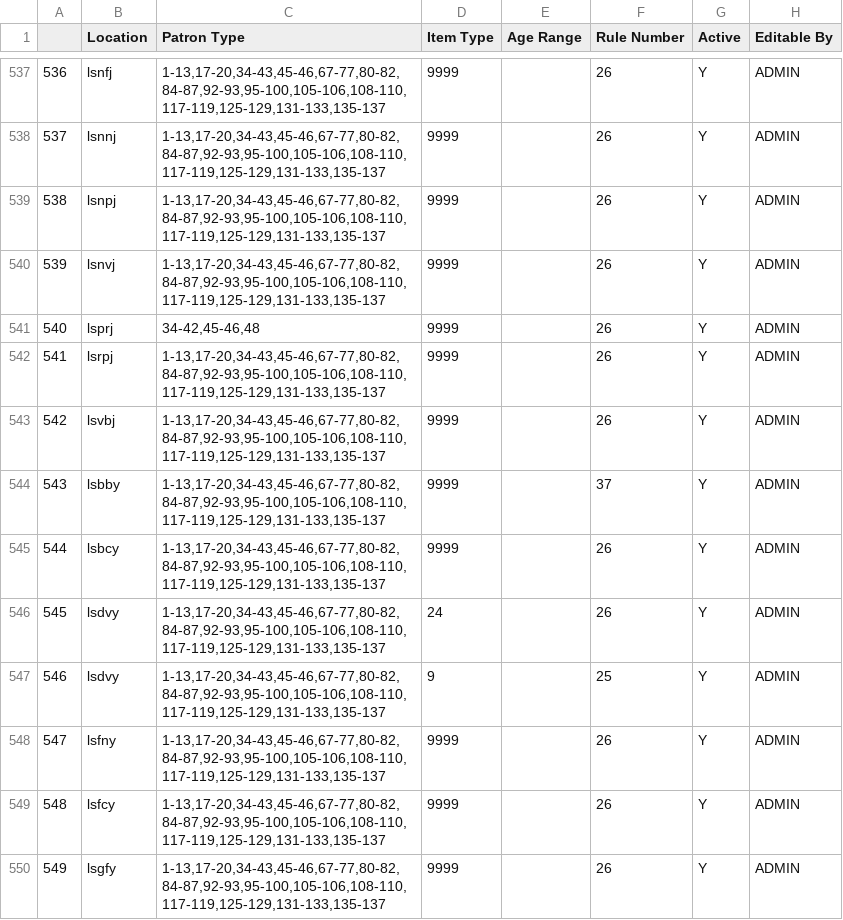
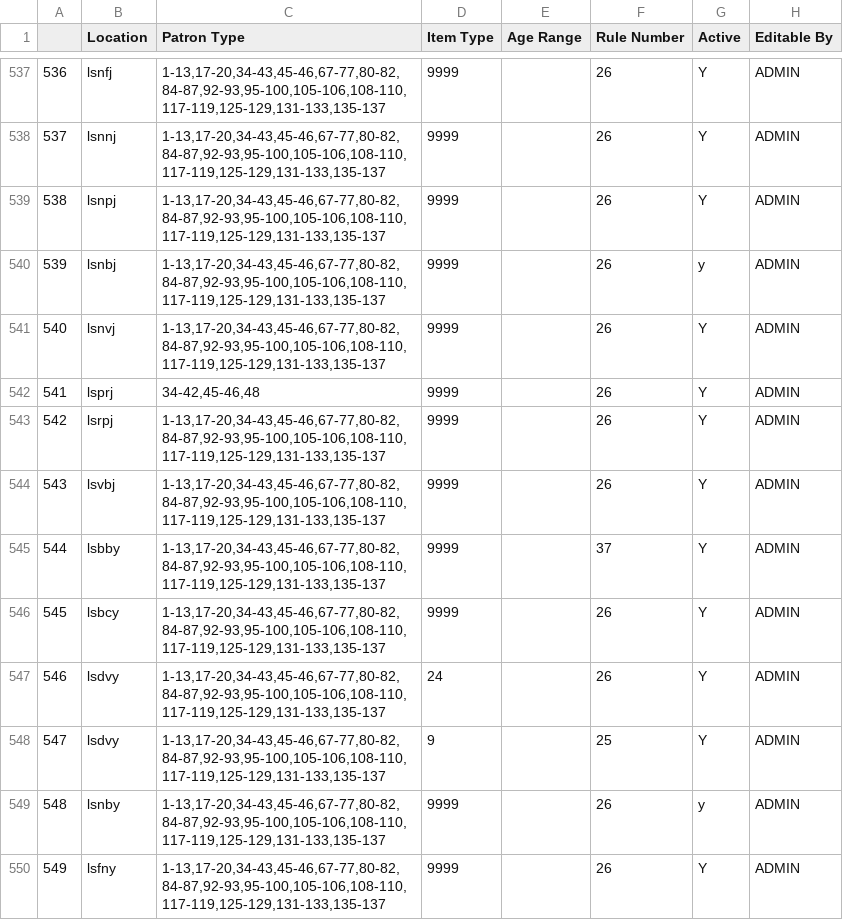
Before and after one commit to MarmotLibraryNetwork/sierraloanrules, a CSV file: flatirons/fl_lrdt.csv, drawn as a sheet; only a part is shown, gaps mark what is left out; the shorter side is filled out with more unchanged rows; addresses are those after the commit; the diff names each change by its address in the sheet, - before the commit and + after, or states it on an @@ line.

Commit message:
Added loan rules for new collections at Louisville

```diff
--- a/flatirons/fl_lrdt.csv
+++ b/flatirons/fl_lrdt.csv
+row 540: 539 | lsnbj | 1-13,17-20,34-43,45-46,67-77,80-82,84-87,92-93,95-100,105-106,108-110,117-119,125-129,131-133,135-137 | 9999 |  | 26 | y | ADMIN
@@ column A renumbered from row 541 down @@
+row 549: 548 | lsnby | 1-13,17-20,34-43,45-46,67-77,80-82,84-87,92-93,95-100,105-106,108-110,117-119,125-129,131-133,135-137 | 9999 |  | 26 | y | ADMIN
```
